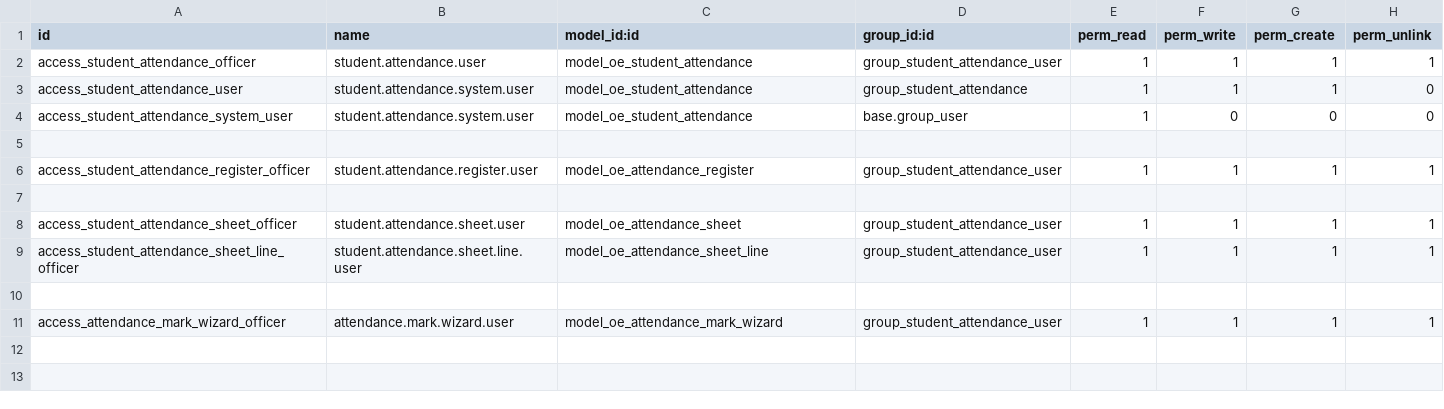
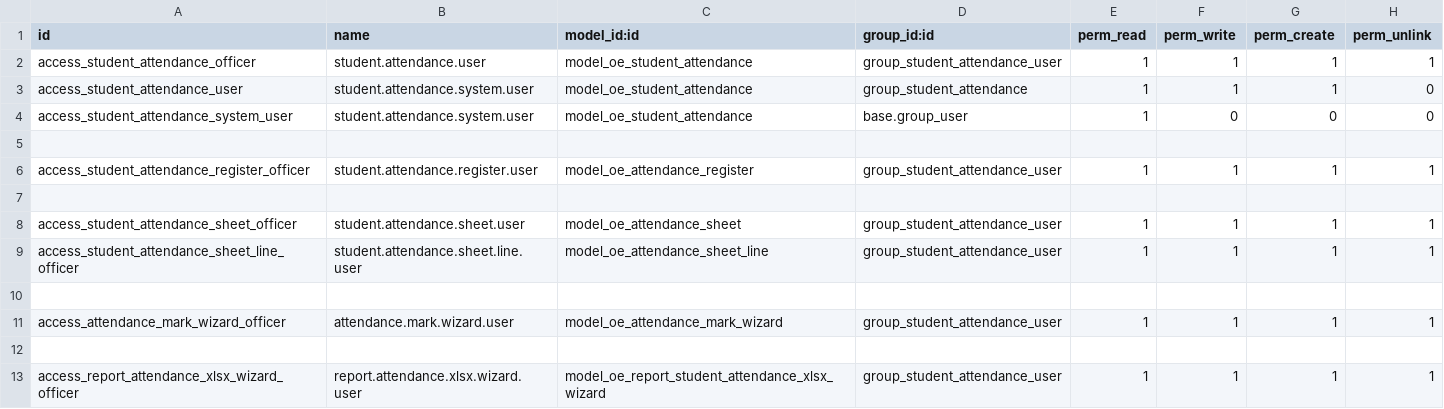
Before and after one commit to farhanrashad/gipli, a CSV file: de_school_attendance/security/ir.model.access.csv, drawn as a sheet; the diff names each change by its address in the sheet, - before the commit and + after, or states it on an @@ line.

Commit message:
udpate attendance

```diff
--- a/de_school_attendance/security/ir.model.access.csv
+++ b/de_school_attendance/security/ir.model.access.csv
+row 12: (empty)
+row 13: access_report_attendance_xlsx_wizard_officer | report.attendance.xlsx.wizard.user | model_oe_report_student_attendance_xlsx_wizard | group_student_attendance_user | 1 | 1 | 1 | 1
```
Also changed, not shown: 7 other files.
